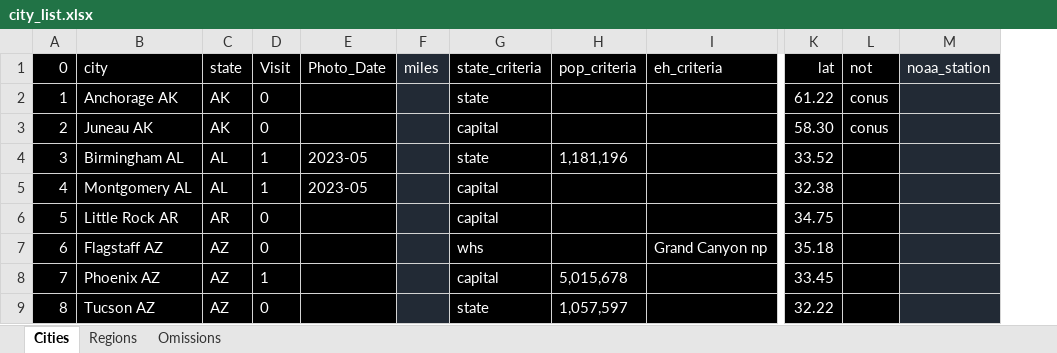
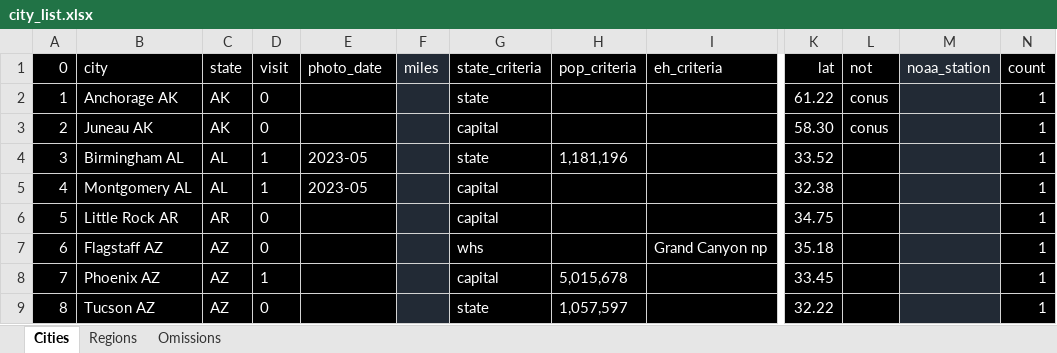
Before and after one commit to sjoshuam/roadtrips, an Excel workbook: io_in/city_list.xlsx, sheet Cities, drawn as a sheet; only a part is shown, gaps mark what is left out; values as stored, in another font and other column widths than the file's, no borders; the diff names each change by its address in the sheet, - before the commit and + after, or states it on an @@ line.

```diff
--- a/io_in/city_list.xlsx (sheet Cities)
+++ b/io_in/city_list.xlsx (sheet Cities)
+column N (count), rows 2-9: all 1
-D1: Visit
+D1: visit
-E1: Photo_Date
+E1: photo_date
```
Also changed, not shown: sheet Regions, 12 other files.
